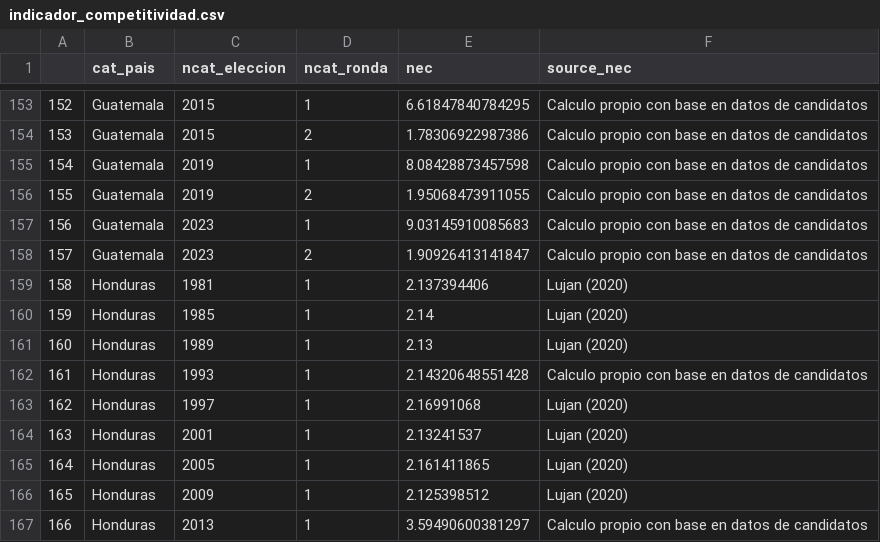
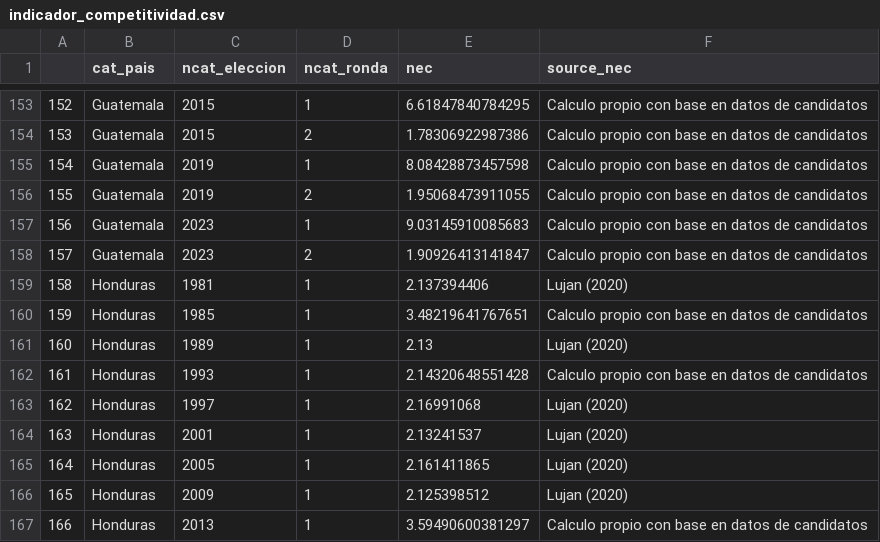
Before and after one commit to verenahantzsch/debates_latam2024, a CSV file: tesis_doctorado/datav2023/indicador_competitividad.csv, drawn as a sheet; only a part is shown, gaps mark what is left out.

```diff
--- a/tesis_doctorado/datav2023/indicador_competitividad.csv
+++ b/tesis_doctorado/datav2023/indicador_competitividad.csv
@@ -159,3 +159,3 @@
 "158","Honduras",1981,1,2.137394406,"Lujan (2020)"
-"159","Honduras",1985,1,2.14,"Lujan (2020)"
+"159","Honduras",1985,1,3.48219641767651,"Calculo propio con base en datos de candidatos"
 "160","Honduras",1989,1,2.13,"Lujan (2020)"
```
Also changed, not shown: tesis_doctorado/datav2023/indicador_eeuu.csv, tesis_doctorado/datav2023/indicador_nec.csv, 4 other files.
